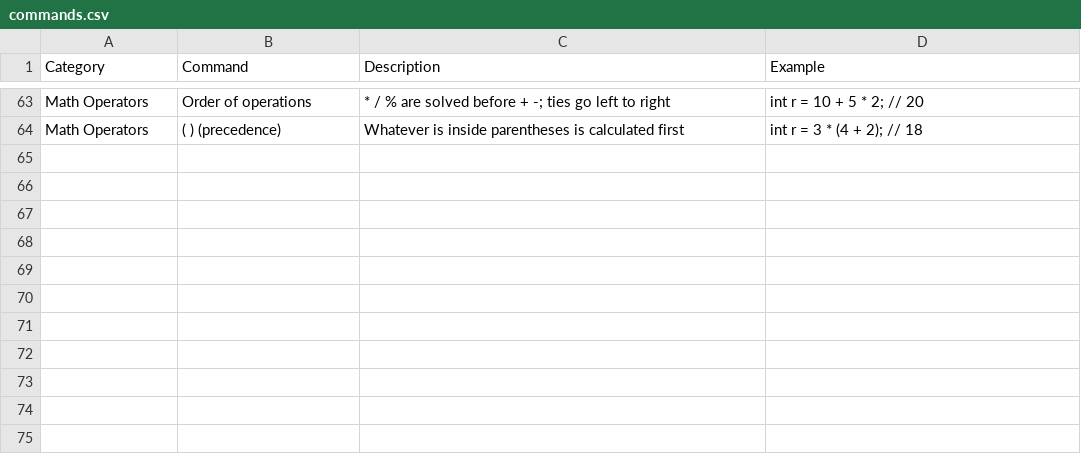
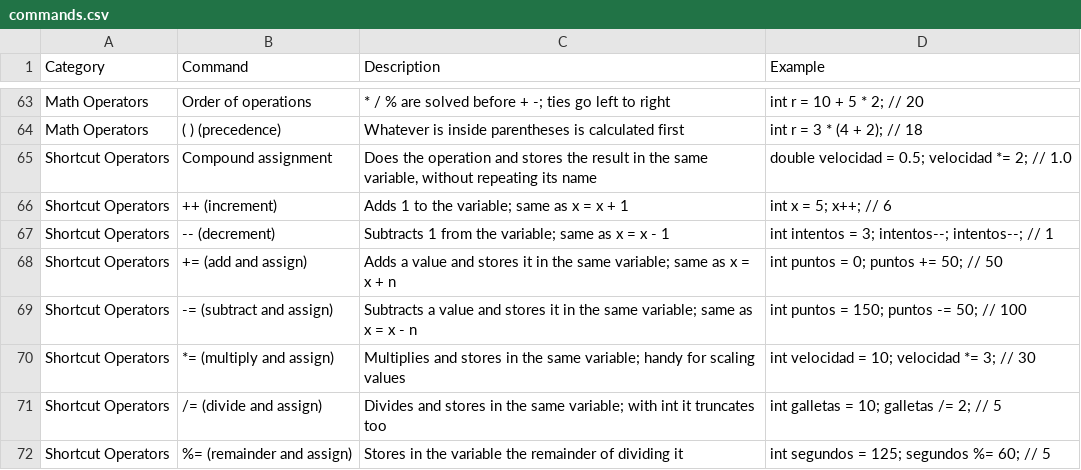
Before and after one commit to TrueOwl-Override/Java-Scripting, a CSV file: data/commands.csv, drawn as a sheet; only a part is shown, gaps mark what is left out; the diff names each change by its address in the sheet, - before the commit and + after, or states it on an @@ line.

```diff
--- a/data/commands.csv
+++ b/data/commands.csv
+row 65: Shortcut Operators | Compound assignment | Does the operation and stores the result in the same variable, without repeating its name | double velocidad = 0.5; velocidad *= 2; // 1.0
+row 66: Shortcut Operators | ++ (increment) | Adds 1 to the variable; same as x = x + 1 | int x = 5; x++; // 6
+row 67: Shortcut Operators | -- (decrement) | Subtracts 1 from the variable; same as x = x - 1 | int intentos = 3; intentos--; intentos--; // 1
+row 68: Shortcut Operators | += (add and assign) | Adds a value and stores it in the same variable; same as x = x + n | int puntos = 0; puntos += 50; // 50
+row 69: Shortcut Operators | -= (subtract and assign) | Subtracts a value and stores it in the same variable; same as x = x - n | int puntos = 150; puntos -= 50; // 100
+row 70: Shortcut Operators | *= (multiply and assign) | Multiplies and stores in the same variable; handy for scaling values | int velocidad = 10; velocidad *= 3; // 30
+row 71: Shortcut Operators | /= (divide and assign) | Divides and stores in the same variable; with int it truncates too | int galletas = 10; galletas /= 2; // 5
+row 72: Shortcut Operators | %= (remainder and assign) | Stores in the variable the remainder of dividing it | int segundos = 125; segundos %= 60; // 5
```
Also changed, not shown: data/categories.csv, data/parameters.csv, 4 other files.
